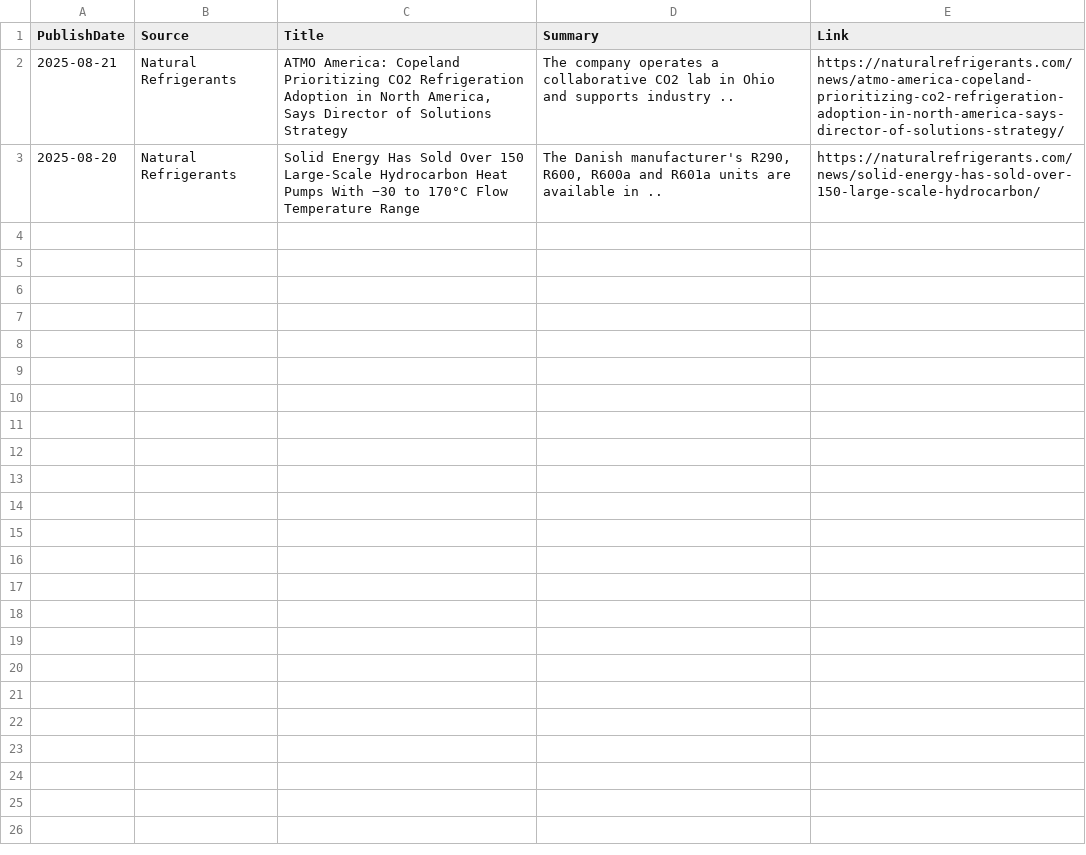
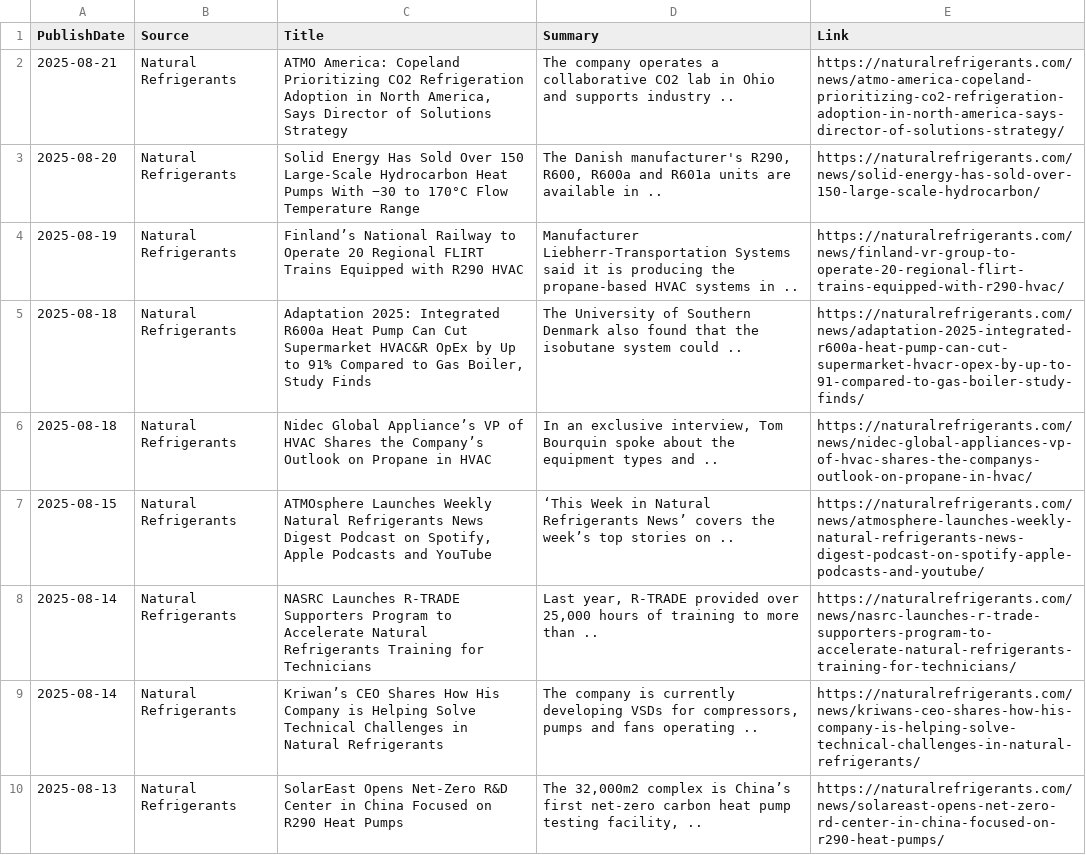
Before and after one commit to ivan-sanjuan/HVAC_News_Scraper, a CSV file: csv/natural_refrigerants_news.csv, drawn as a sheet; only a part is shown; the diff covers the shown part only; the diff names each change by its address in the sheet, - before the commit and + after, or states it on an @@ line.

```diff
--- a/csv/natural_refrigerants_news.csv
+++ b/csv/natural_refrigerants_news.csv
+row 4: 2025-08-19 | Natural Refrigerants | Finland’s National Railway to Operate 20 Regional FLIRT Trains Equipped with R290 HVAC | Manufacturer Liebherr-Transportation Systems said it is producing the propane-based HVAC systems in .. | https://naturalrefrigerants.com/news/finland-vr-group-to-operate-20-regional-flirt-trains-equipped-with-r290-hvac/
+row 5: 2025-08-18 | Natural Refrigerants | Adaptation 2025: Integrated R600a Heat Pump Can Cut Supermarket HVAC&R OpEx by Up to 91% Compared to Gas Boiler, Study Finds | The University of Southern Denmark also found that the isobutane system could .. | https://naturalrefrigerants.com/news/adaptation-2025-integrated-r600a-heat-pump-can-cut-supermarket-hvacr-opex-by-up-to-91-compared-to-gas-boiler-study-finds/
+row 6: 2025-08-18 | Natural Refrigerants | Nidec Global Appliance’s VP of HVAC Shares the Company’s Outlook on Propane in HVAC | In an exclusive interview, Tom Bourquin spoke about the equipment types and .. | https://naturalrefrigerants.com/news/nidec-global-appliances-vp-of-hvac-shares-the-companys-outlook-on-propane-in-hvac/
+row 7: 2025-08-15 | Natural Refrigerants | ATMOsphere Launches Weekly Natural Refrigerants News Digest Podcast on Spotify, Apple Podcasts and YouTube | ‘This Week in Natural Refrigerants News’ covers the week’s top stories on .. | https://naturalrefrigerants.com/news/atmosphere-launches-weekly-natural-refrigerants-news-digest-podcast-on-spotify-apple-podcasts-and-youtube/
+row 8: 2025-08-14 | Natural Refrigerants | NASRC Launches R-TRADE Supporters Program to Accelerate Natural Refrigerants Training for Technicians | Last year, R-TRADE provided over 25,000 hours of training to more than .. | https://naturalrefrigerants.com/news/nasrc-launches-r-trade-supporters-program-to-accelerate-natural-refrigerants-training-for-technicians/
+row 9: 2025-08-14 | Natural Refrigerants | Kriwan’s CEO Shares How His Company is Helping Solve Technical Challenges in Natural Refrigerants | The company is currently developing VSDs for compressors, pumps and fans operating .. | https://naturalrefrigerants.com/news/kriwans-ceo-shares-how-his-company-is-helping-solve-technical-challenges-in-natural-refrigerants/
+row 10: 2025-08-13 | Natural Refrigerants | SolarEast Opens Net-Zero R&D Center in China Focused on R290 Heat Pumps | The 32,000m2 complex is China’s first net-zero carbon heat pump testing facility, .. | https://naturalrefrigerants.com/news/solareast-opens-net-zero-rd-center-in-china-focused-on-r290-heat-pumps/
```
Also changed, not shown: 7 added rows elsewhere in this file, csv/LG_News.csv, csv/danfoss_news.csv, 11 other files.
